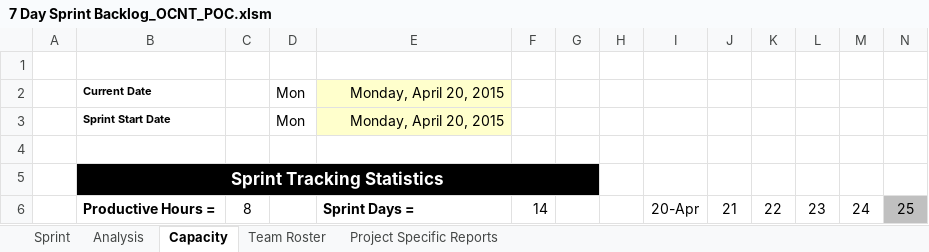
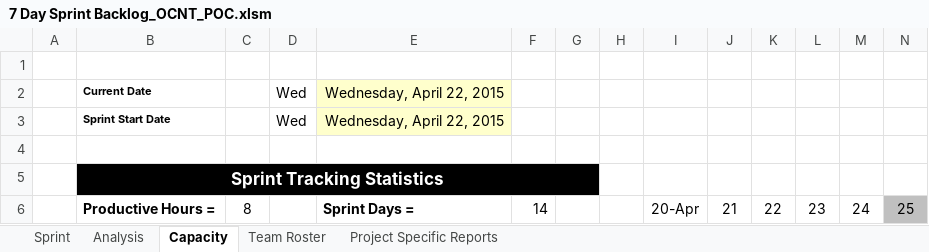
Before and after one commit to ejecruz/JED, an Excel workbook: 7 Day Sprint Backlog_OCNT_POC.xlsm, sheet Capacity, drawn as a sheet; only a part is shown; values as stored, in another font and other column widths than the file's, no borders; conditional formats not drawn; removed rows and columns are numbered as before the commit, all else as after; rows hold the shown columns only; the diff names each change by its address in the sheet, - before the commit and + after, or states it on an @@ line.

```diff
--- a/7 Day Sprint Backlog_OCNT_POC.xlsm (sheet Capacity)
+++ b/7 Day Sprint Backlog_OCNT_POC.xlsm (sheet Capacity)
-row 2:  | Current Date |  | Mon | Monday, April 20, 2015
-row 3:  | Sprint Start Date |  | Mon | Monday, April 20, 2015
+row 2:  | Current Date |  | Wed | Wednesday, April 22, 2015
+row 3:  | Sprint Start Date |  | Wed | Wednesday, April 22, 2015
```
Also changed, not shown: sheet Sprint, sheet Analysis, sheet Project Specific Reports, charts or pictures, 46 other files.
